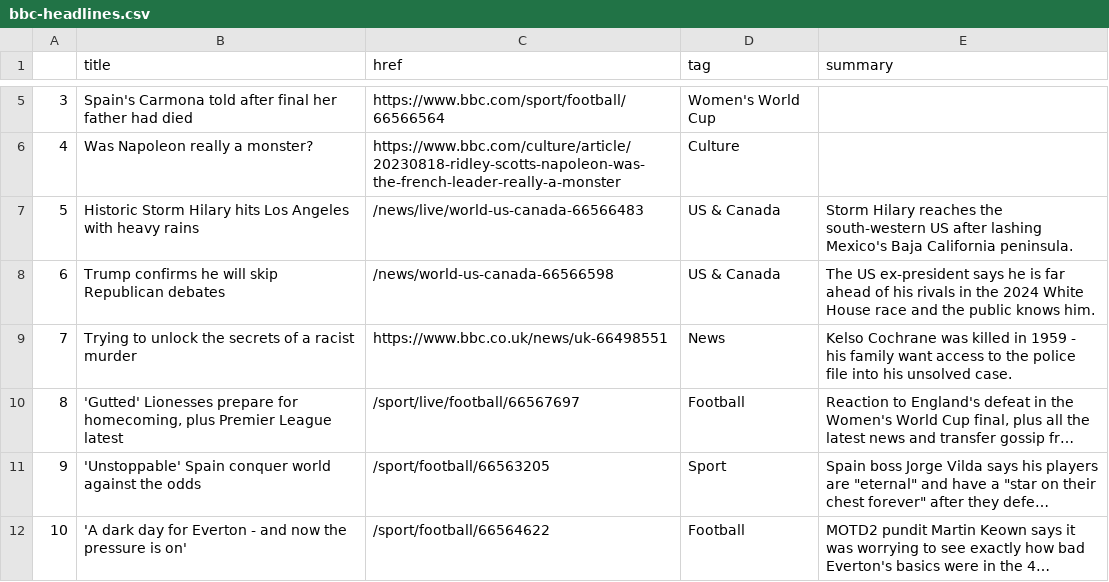
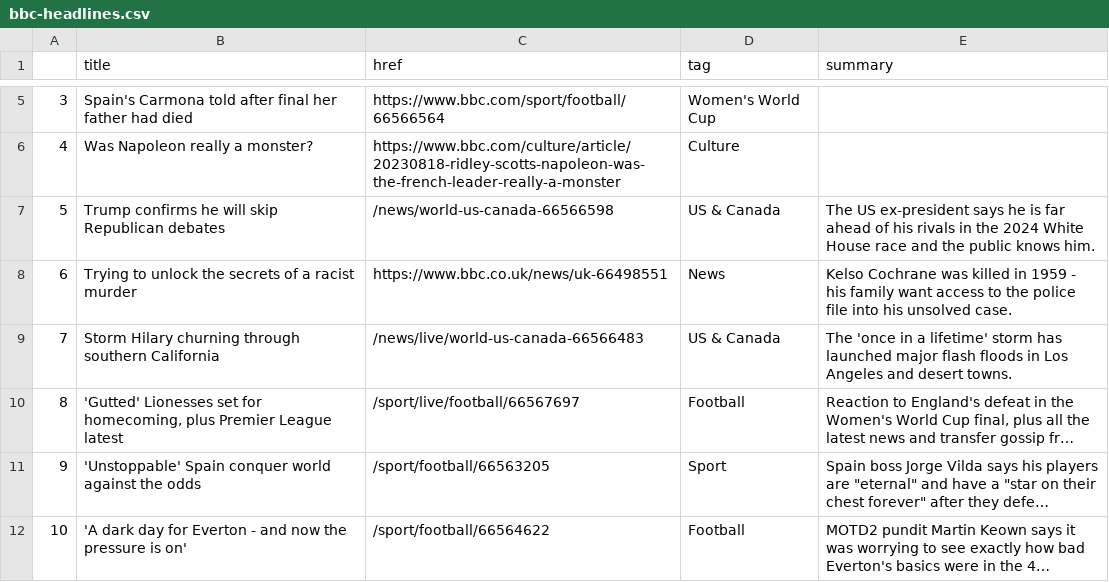
Before and after one commit to marypasciak/automatic-scraper, a CSV file: bbc-headlines.csv, drawn as a sheet; only a part is shown, gaps mark what is left out; long unchanged cells end in …; removed rows and columns are numbered as before the commit, all else as after; the diff names each change by its address in the sheet, - before the commit and + after, or states it on an @@ line.

```diff
--- a/bbc-headlines.csv
+++ b/bbc-headlines.csv
-row 7: 5 | Historic Storm Hilary hits Los Angeles with heavy rains | /news/live/world-us-canada-66566483 | US & Canada | Storm Hilary reaches the south-western US after lashing Mexico's Baja California peninsula.
@@ column A renumbered between rows 7 and 8 @@
+row 9: 7 | Storm Hilary churning through southern California | /news/live/world-us-canada-66566483 | US & Canada | The 'once in a lifetime' storm has launched major flash floods in Los Angeles and desert towns.
-B10 (title): 'Gutted' Lionesses prepare for homecoming,…
+B10 (title): 'Gutted' Lionesses set for homecoming,…
```
